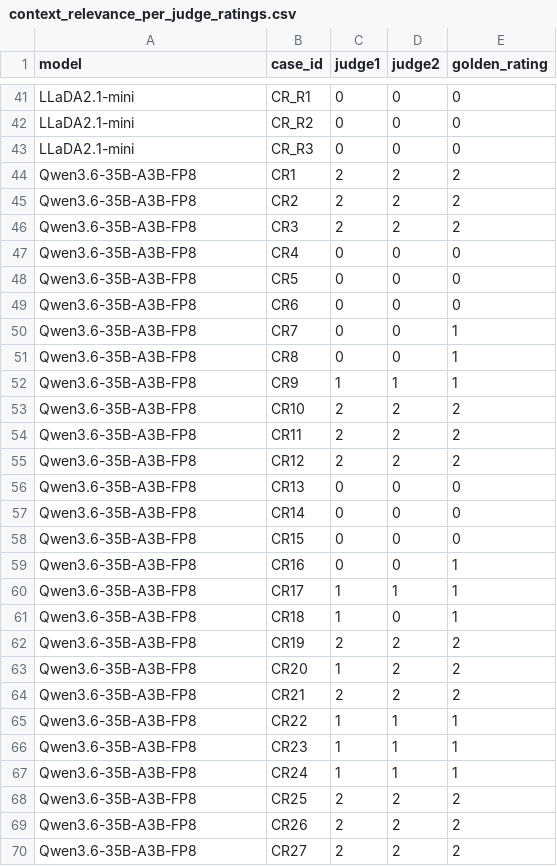
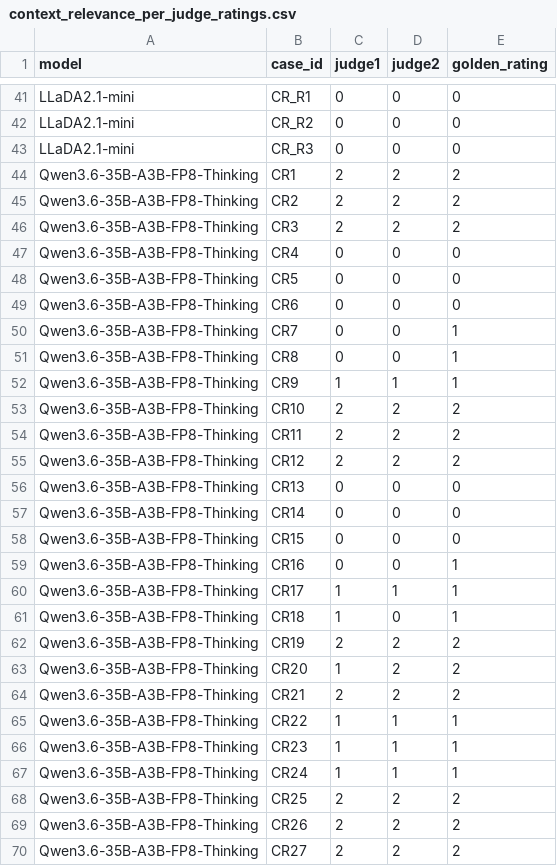
Before and after one commit to kazokid/diffusion-llms-eval, a CSV file: results/context_relevance_per_judge_ratings.csv, drawn as a sheet; only a part is shown, gaps mark what is left out; the diff covers the shown part only.

```diff
--- a/results/context_relevance_per_judge_ratings.csv
+++ b/results/context_relevance_per_judge_ratings.csv
@@ -43,28 +43,28 @@ LLaDA2.1-mini,CR_R2,0,0,0
 LLaDA2.1-mini,CR_R3,0,0,0
-Qwen3.6-35B-A3B-FP8,CR1,2,2,2
-Qwen3.6-35B-A3B-FP8,CR2,2,2,2
-Qwen3.6-35B-A3B-FP8,CR3,2,2,2
-Qwen3.6-35B-A3B-FP8,CR4,0,0,0
-Qwen3.6-35B-A3B-FP8,CR5,0,0,0
-Qwen3.6-35B-A3B-FP8,CR6,0,0,0
-Qwen3.6-35B-A3B-FP8,CR7,0,0,1
-Qwen3.6-35B-A3B-FP8,CR8,0,0,1
-Qwen3.6-35B-A3B-FP8,CR9,1,1,1
-Qwen3.6-35B-A3B-FP8,CR10,2,2,2
-Qwen3.6-35B-A3B-FP8,CR11,2,2,2
-Qwen3.6-35B-A3B-FP8,CR12,2,2,2
-Qwen3.6-35B-A3B-FP8,CR13,0,0,0
-Qwen3.6-35B-A3B-FP8,CR14,0,0,0
-Qwen3.6-35B-A3B-FP8,CR15,0,0,0
-Qwen3.6-35B-A3B-FP8,CR16,0,0,1
-Qwen3.6-35B-A3B-FP8,CR17,1,1,1
-Qwen3.6-35B-A3B-FP8,CR18,1,0,1
-Qwen3.6-35B-A3B-FP8,CR19,2,2,2
-Qwen3.6-35B-A3B-FP8,CR20,1,2,2
-Qwen3.6-35B-A3B-FP8,CR21,2,2,2
-Qwen3.6-35B-A3B-FP8,CR22,1,1,1
-Qwen3.6-35B-A3B-FP8,CR23,1,1,1
-Qwen3.6-35B-A3B-FP8,CR24,1,1,1
-Qwen3.6-35B-A3B-FP8,CR25,2,2,2
-Qwen3.6-35B-A3B-FP8,CR26,2,2,2
-Qwen3.6-35B-A3B-FP8,CR27,2,2,2
+Qwen3.6-35B-A3B-FP8-Thinking,CR1,2,2,2
+Qwen3.6-35B-A3B-FP8-Thinking,CR2,2,2,2
+Qwen3.6-35B-A3B-FP8-Thinking,CR3,2,2,2
+Qwen3.6-35B-A3B-FP8-Thinking,CR4,0,0,0
+Qwen3.6-35B-A3B-FP8-Thinking,CR5,0,0,0
+Qwen3.6-35B-A3B-FP8-Thinking,CR6,0,0,0
+Qwen3.6-35B-A3B-FP8-Thinking,CR7,0,0,1
+Qwen3.6-35B-A3B-FP8-Thinking,CR8,0,0,1
+Qwen3.6-35B-A3B-FP8-Thinking,CR9,1,1,1
+Qwen3.6-35B-A3B-FP8-Thinking,CR10,2,2,2
+Qwen3.6-35B-A3B-FP8-Thinking,CR11,2,2,2
+Qwen3.6-35B-A3B-FP8-Thinking,CR12,2,2,2
+Qwen3.6-35B-A3B-FP8-Thinking,CR13,0,0,0
+Qwen3.6-35B-A3B-FP8-Thinking,CR14,0,0,0
+Qwen3.6-35B-A3B-FP8-Thinking,CR15,0,0,0
+Qwen3.6-35B-A3B-FP8-Thinking,CR16,0,0,1
+Qwen3.6-35B-A3B-FP8-Thinking,CR17,1,1,1
+Qwen3.6-35B-A3B-FP8-Thinking,CR18,1,0,1
+Qwen3.6-35B-A3B-FP8-Thinking,CR19,2,2,2
+Qwen3.6-35B-A3B-FP8-Thinking,CR20,1,2,2
+Qwen3.6-35B-A3B-FP8-Thinking,CR21,2,2,2
+Qwen3.6-35B-A3B-FP8-Thinking,CR22,1,1,1
+Qwen3.6-35B-A3B-FP8-Thinking,CR23,1,1,1
+Qwen3.6-35B-A3B-FP8-Thinking,CR24,1,1,1
+Qwen3.6-35B-A3B-FP8-Thinking,CR25,2,2,2
+Qwen3.6-35B-A3B-FP8-Thinking,CR26,2,2,2
+Qwen3.6-35B-A3B-FP8-Thinking,CR27,2,2,2
```
Also changed, not shown: 15 edited cells elsewhere in this file, results/context_utilization_per_chunk_verdicts.csv, results/faithfulness_exp1_statement_count_by_granularity.csv, 5 other files.
